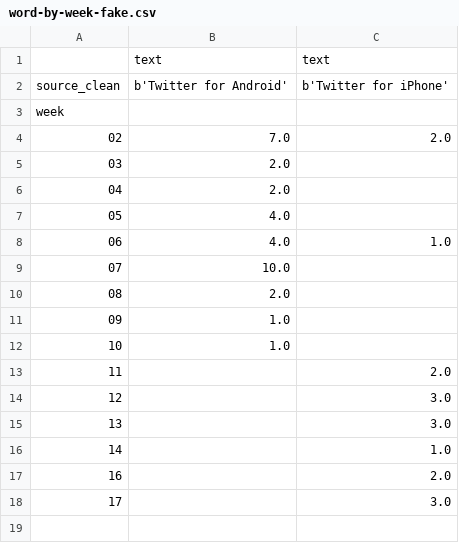
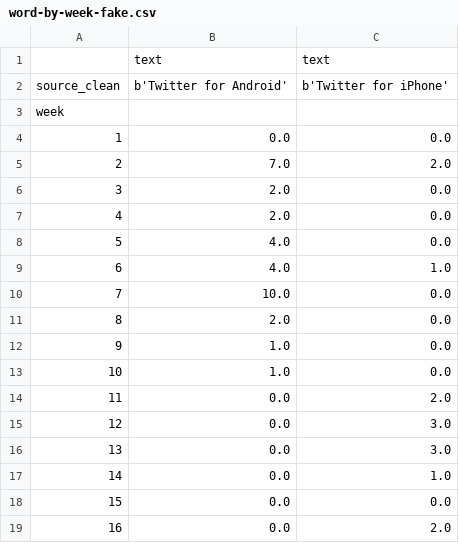
Before and after one commit to nprapps/trump-tweet-analysis, a CSV file: output/word-by-week-fake.csv, drawn as a sheet.

```diff
--- a/output/word-by-week-fake.csv
+++ b/output/word-by-week-fake.csv
@@ -3,16 +3,17 @@ source_clean,b'Twitter for Android',b'Twitter for iPhone'
 week,,
-02,7.0,2.0
-03,2.0,
-04,2.0,
-05,4.0,
-06,4.0,1.0
-07,10.0,
-08,2.0,
-09,1.0,
-10,1.0,
-11,,2.0
-12,,3.0
-13,,3.0
-14,,1.0
-16,,2.0
-17,,3.0
+1,0.0,0.0
+2,7.0,2.0
+3,2.0,0.0
+4,2.0,0.0
+5,4.0,0.0
+6,4.0,1.0
+7,10.0,0.0
+8,2.0,0.0
+9,1.0,0.0
+10,1.0,0.0
+11,0.0,2.0
+12,0.0,3.0
+13,0.0,3.0
+14,0.0,1.0
+15,0.0,0.0
+16,0.0,2.0
```
Also changed, not shown: output/sentiment-by-week.csv, output/word-by-hour-fake.csv, 21 other files.
